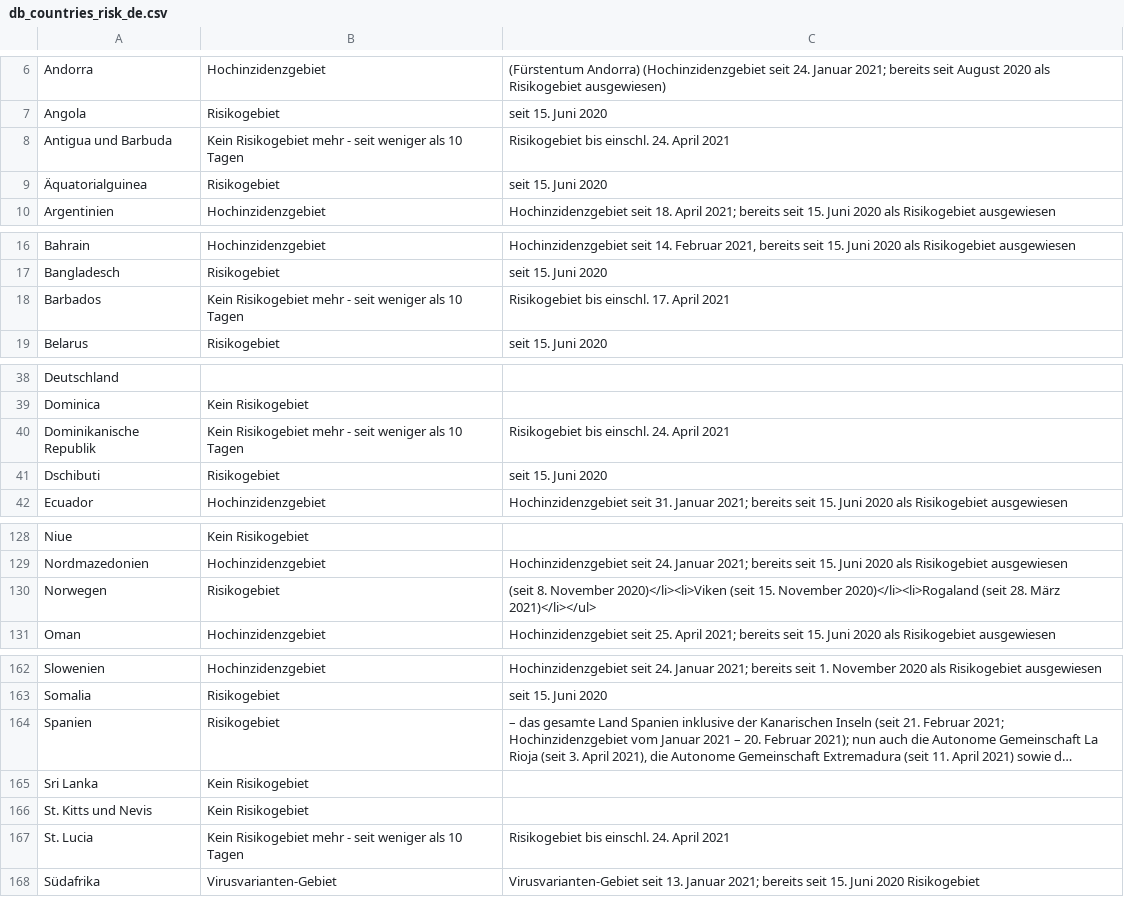
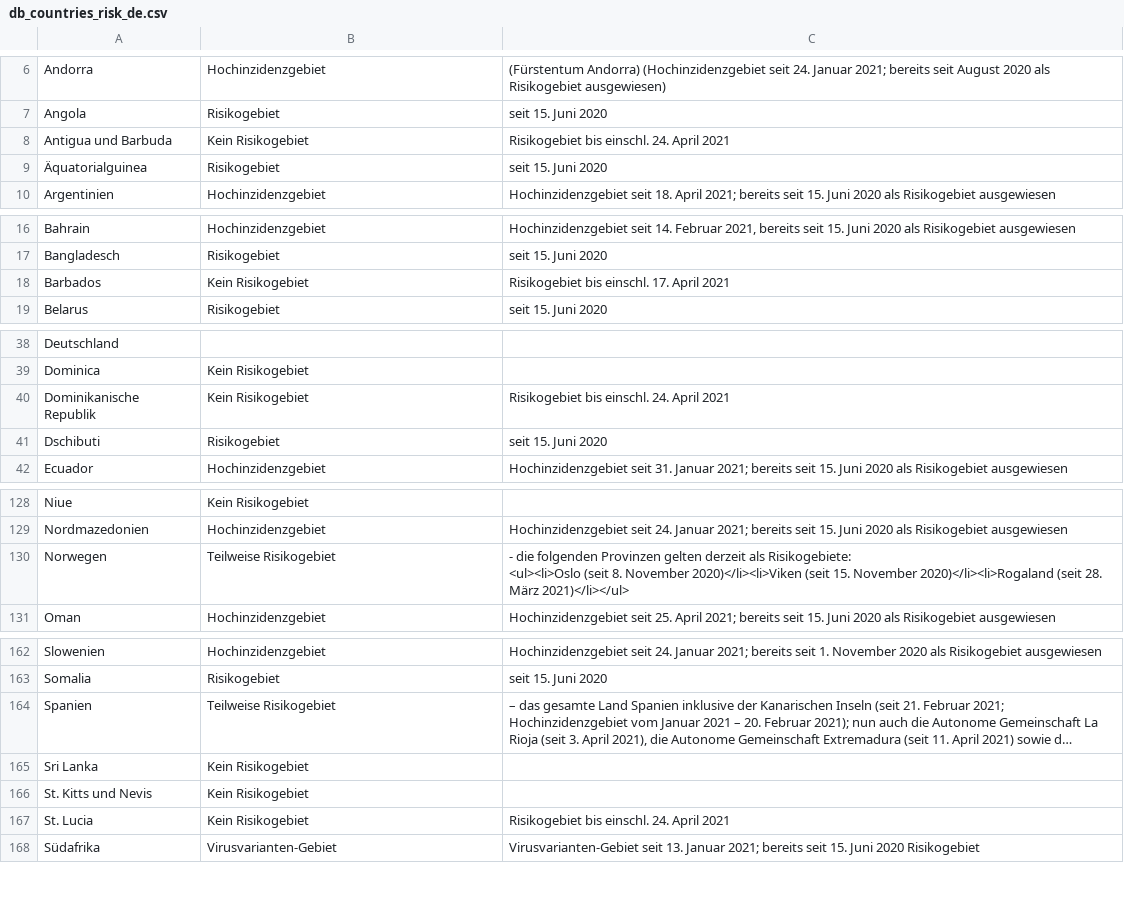
Before and after one commit to dieghernan/RKI-Corona-Atlas, a CSV file: assets/dist/db_countries_risk_de.csv, drawn as a sheet; only a part is shown, gaps mark what is left out; long unchanged cells end in …; ↵ is a line break in a cell; the diff covers the shown part only; the diff names each change by its address in the sheet, - before the commit and + after, or states it on an @@ line.

```diff
--- a/assets/dist/db_countries_risk_de.csv
+++ b/assets/dist/db_countries_risk_de.csv
-B8: Kein Risikogebiet mehr - seit weniger als 10 Tagen
+B8: Kein Risikogebiet
-B18: Kein Risikogebiet mehr - seit weniger als 10 Tagen
+B18: Kein Risikogebiet
-B40: Kein Risikogebiet mehr - seit weniger als 10 Tagen
+B40: Kein Risikogebiet
-B130: Risikogebiet
+B130: Teilweise Risikogebiet
-C130: (seit 8.…
+C130: - die folgenden Provinzen gelten derzeit als Risikogebiete: ↵ <ul><li>Oslo (seit 8.…
-B164: Risikogebiet
+B164: Teilweise Risikogebiet
-B167: Kein Risikogebiet mehr - seit weniger als 10 Tagen
+B167: Kein Risikogebiet
```
Also changed, not shown: 4 edited cells elsewhere in this file, assets/dist/db_countries_risk_en.csv, 3 other files.
